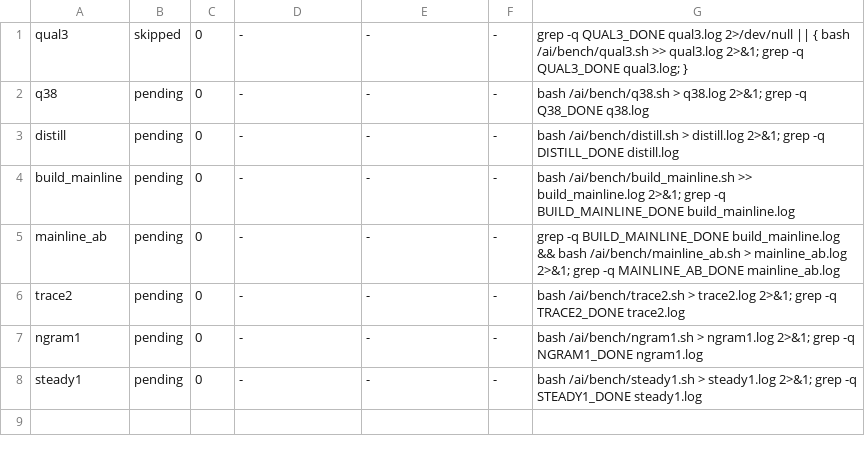
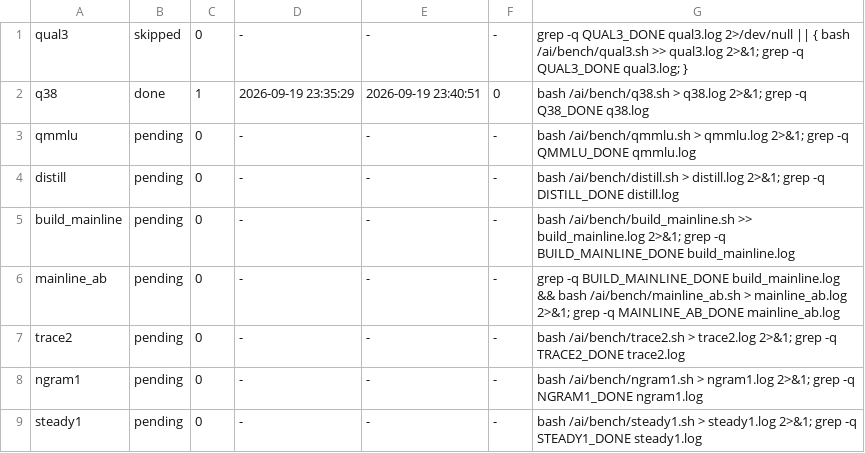
Before and after one commit to Andrei-Dr/local-ai, a TSV file: bench/box/queue.tsv, drawn as a sheet.

```diff
--- a/bench/box/queue.tsv
+++ b/bench/box/queue.tsv
@@ -1,3 +1,4 @@
 qual3	skipped	0	-	-	-	grep -q QUAL3_DONE qual3.log 2>/dev/null || { bash /ai/bench/qual3.sh >> qual3.log 2>&1; grep -q QUAL3_DONE qual3.log; }
-q38	pending	0	-	-	-	bash /ai/bench/q38.sh > q38.log 2>&1; grep -q Q38_DONE q38.log
+q38	done	1	2026-09-19 23:35:29	2026-09-19 23:40:51	0	bash /ai/bench/q38.sh > q38.log 2>&1; grep -q Q38_DONE q38.log
+qmmlu	pending	0	-	-	-	bash /ai/bench/qmmlu.sh > qmmlu.log 2>&1; grep -q QMMLU_DONE qmmlu.log
 distill	pending	0	-	-	-	bash /ai/bench/distill.sh > distill.log 2>&1; grep -q DISTILL_DONE distill.log
```
Also changed, not shown: 2 other files.
